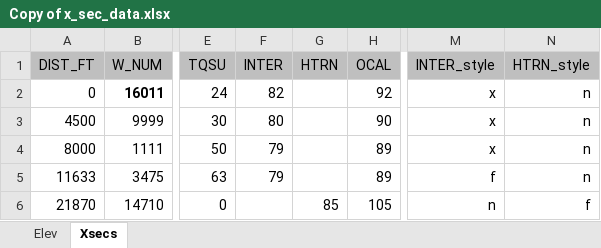
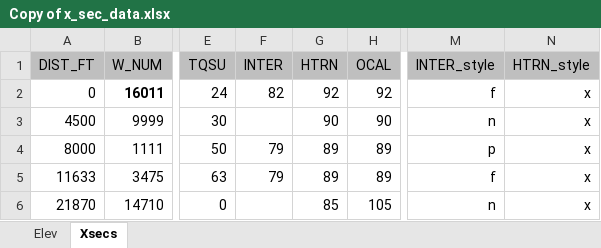
Before and after one commit to Joshination/Cross-Section-Tool, an Excel workbook: Copy of x_sec_data.xlsx, sheet Xsecs, drawn as a sheet; only a part is shown, gaps mark what is left out; values as stored, in another font and other column widths than the file's, no borders; the diff names each change by its address in the sheet, - before the commit and + after, or states it on an @@ line.

```diff
--- a/Copy of x_sec_data.xlsx (sheet Xsecs)
+++ b/Copy of x_sec_data.xlsx (sheet Xsecs)
-G2 (HTRN): (empty)
+G2 (HTRN): 92
-M2 (INTER_style): x
+M2 (INTER_style): f
-N2:N5 (HTRN_style): n
+N2:N5 (HTRN_style): x
-F3 (INTER): 80
+F3 (INTER): (empty)
-G3 (HTRN): (empty)
+G3 (HTRN): 90
-M3 (INTER_style): x
+M3 (INTER_style): n
-G4:G5 (HTRN): (empty)
+G4:G5 (HTRN): 89
-M4 (INTER_style): x
+M4 (INTER_style): p
-N6 (HTRN_style): f
+N6 (HTRN_style): x
```
Also changed, not shown: 1 other file.
